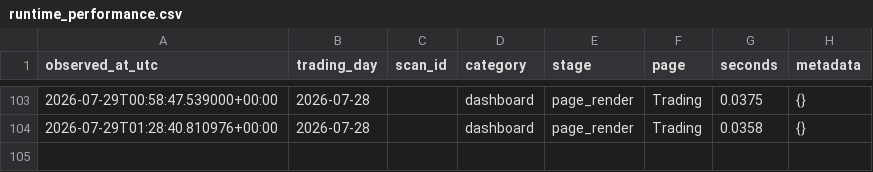
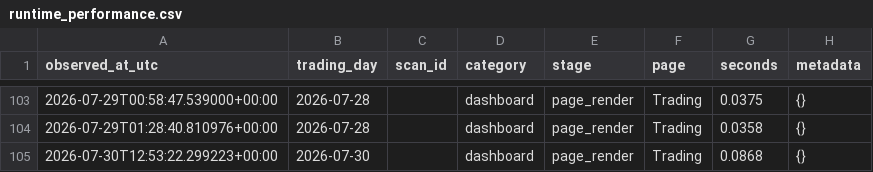
Before and after one commit to rshindhur-commits/Dravya-Edge, a CSV file: data/runtime_performance.csv, drawn as a sheet; only a part is shown, gaps mark what is left out; the diff names each change by its address in the sheet, - before the commit and + after, or states it on an @@ line.

```diff
--- a/data/runtime_performance.csv
+++ b/data/runtime_performance.csv
+row 105: 2026-07-30T12:53:22.299223+00:00 | 2026-07-30 |  | dashboard | page_render | Trading | 0.0868 | {}
```
Also changed, not shown: 13 other files.
